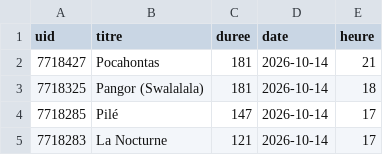
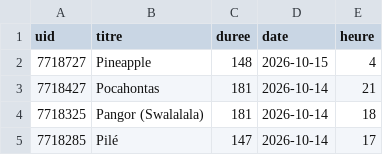
Before and after one commit to gunout/skyrock-monitor, a CSV file: resultats/12_sans_artiste.csv, drawn as a sheet; only a part is shown; the shorter side is filled out with more unchanged rows; the diff names each change by its address in the sheet, - before the commit and + after, or states it on an @@ line.

```diff
--- a/resultats/12_sans_artiste.csv
+++ b/resultats/12_sans_artiste.csv
+row 2: 7718727 | Pineapple | 148 | 2026-10-15 | 4
```
Also changed, not shown: resultats/01_top_artistes.csv, resultats/04_repartition_journaliere.csv, 16 other files.
